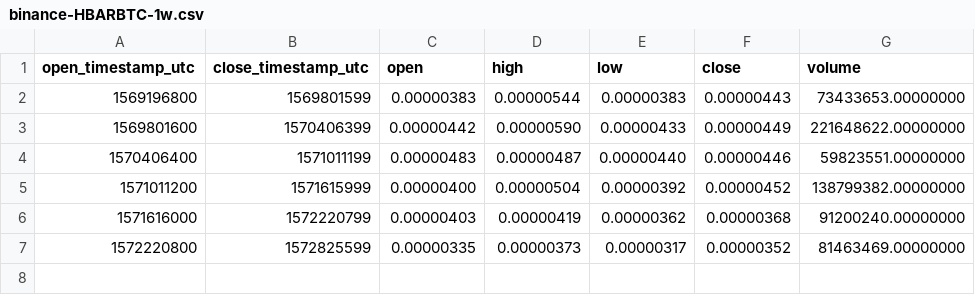
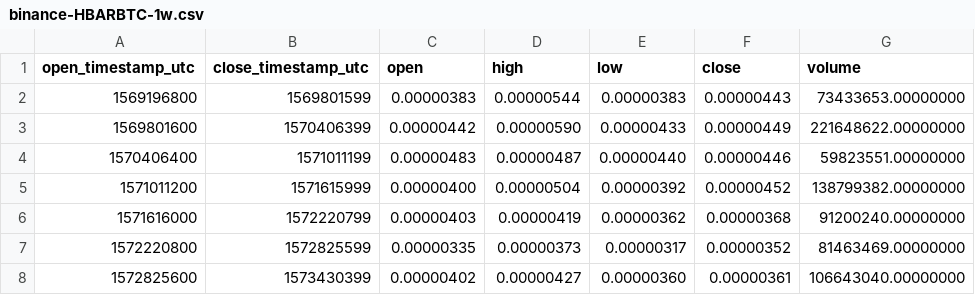
Before and after one commit to cryptobigbro/binance-HBARBTC, a CSV file: binance-HBARBTC-1w.csv, drawn as a sheet; the diff names each change by its address in the sheet, - before the commit and + after, or states it on an @@ line.

```diff
--- a/binance-HBARBTC-1w.csv
+++ b/binance-HBARBTC-1w.csv
+row 8: 1572825600 | 1573430399 | 0.00000402 | 0.00000427 | 0.00000360 | 0.00000361 | 106643040.00000000
```
Also changed, not shown: binance-HBARBTC-1d.csv, binance-HBARBTC-1h.csv.
